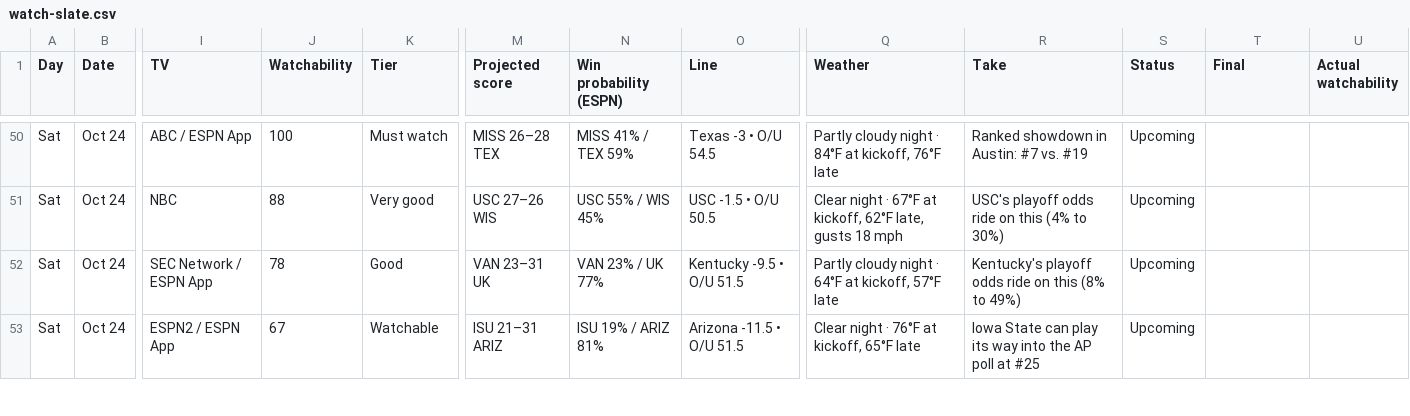
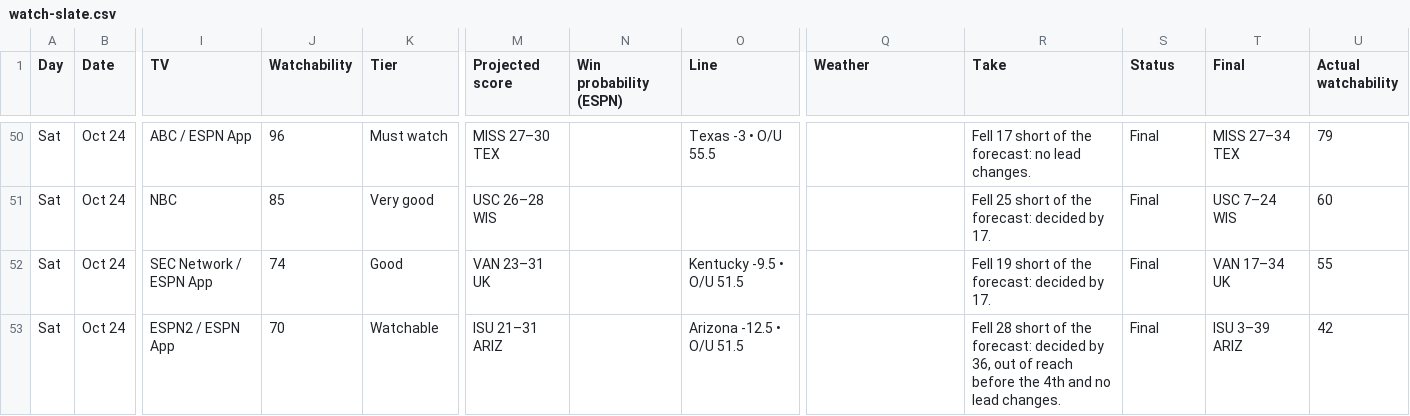
Before and after one commit to denegrijustin/football-watchability, a CSV file: public/exports/watch-slate.csv, drawn as a sheet; only a part is shown, gaps mark what is left out; the diff covers the shown part only; the diff names each change by its address in the sheet, - before the commit and + after, or states it on an @@ line.

```diff
--- a/public/exports/watch-slate.csv
+++ b/public/exports/watch-slate.csv
-J50 (Watchability): 100
+J50 (Watchability): 96
-M50 (Projected score): MISS 26–28 TEX
+M50 (Projected score): MISS 27–30 TEX
-N50 (Win probability (ESPN)): MISS 41% / TEX 59%
+N50 (Win probability (ESPN)): (empty)
-O50 (Line): Texas -3 • O/U 54.5
+O50 (Line): Texas -3 • O/U 55.5
-Q50 (Weather): Partly cloudy night · 84°F at kickoff, 76°F late
+Q50 (Weather): (empty)
-R50 (Take): Ranked showdown in Austin: #7 vs. #19
+R50 (Take): Fell 17 short of the forecast: no lead changes.
-S50:S53 (Status): Upcoming
+S50:S53 (Status): Final
-T50 (Final): (empty)
+T50 (Final): MISS 27–34 TEX
-U50 (Actual watchability): (empty)
+U50 (Actual watchability): 79
-J51 (Watchability): 88
+J51 (Watchability): 85
-M51 (Projected score): USC 27–26 WIS
+M51 (Projected score): USC 26–28 WIS
-N51 (Win probability (ESPN)): USC 55% / WIS 45%
+N51 (Win probability (ESPN)): (empty)
-O51 (Line): USC -1.5 • O/U 50.5
+O51 (Line): (empty)
-Q51 (Weather): Clear night · 67°F at kickoff, 62°F late, gusts 18 mph
+Q51 (Weather): (empty)
-R51 (Take): USC's playoff odds ride on this (4% to 30%)
+R51 (Take): Fell 25 short of the forecast: decided by 17.
-T51 (Final): (empty)
+T51 (Final): USC 7–24 WIS
-U51 (Actual watchability): (empty)
+U51 (Actual watchability): 60
-J52 (Watchability): 78
+J52 (Watchability): 74
-N52 (Win probability (ESPN)): VAN 23% / UK 77%
+N52 (Win probability (ESPN)): (empty)
-Q52 (Weather): Partly cloudy night · 64°F at kickoff, 57°F late
+Q52 (Weather): (empty)
-R52 (Take): Kentucky's playoff odds ride on this (8% to 49%)
+R52 (Take): Fell 19 short of the forecast: decided by 17.
-T52 (Final): (empty)
+T52 (Final): VAN 17–34 UK
-U52 (Actual watchability): (empty)
+U52 (Actual watchability): 55
-J53 (Watchability): 67
+J53 (Watchability): 70
-N53 (Win probability (ESPN)): ISU 19% / ARIZ 81%
+N53 (Win probability (ESPN)): (empty)
-O53 (Line): Arizona -11.5 • O/U 51.5
+O53 (Line): Arizona -12.5 • O/U 51.5
-Q53 (Weather): Clear night · 76°F at kickoff, 65°F late
+Q53 (Weather): (empty)
-R53 (Take): Iowa State can play its way into the AP poll at #25
+R53 (Take): Fell 28 short of the forecast: decided by 36, out of reach before the 4th and no lead changes.
-T53 (Final): (empty)
+T53 (Final): ISU 3–39 ARIZ
-U53 (Actual watchability): (empty)
+U53 (Actual watchability): 42
```
Also changed, not shown: 1 added row, 1 removed row and 87 edited cells elsewhere in this file, 18 other files.
